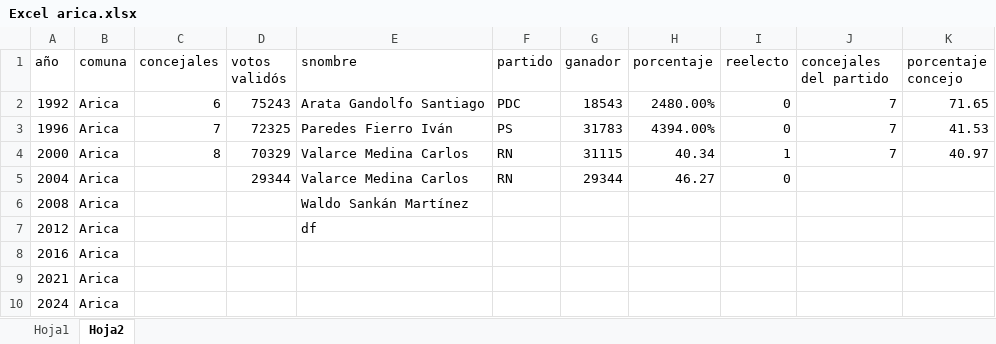
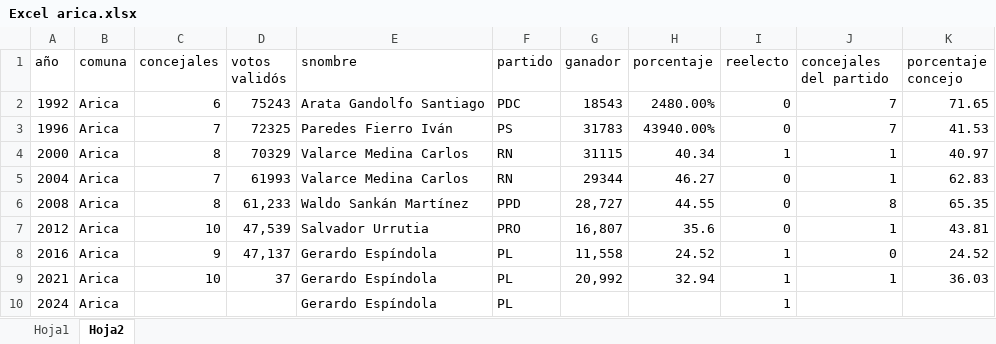
Before and after one commit to kjhgfmnhkugf/tecnologia-1, an Excel workbook: Excel arica.xlsx, sheet Hoja2, drawn as a sheet; values as stored, in another font and other column widths than the file's, no borders; the diff names each change by its address in the sheet, - before the commit and + after, or states it on an @@ line.

Commit message:
Add files via upload

```diff
--- a/Excel arica.xlsx (sheet Hoja2)
+++ b/Excel arica.xlsx (sheet Hoja2)
-H3 (porcentaje): 4394.00%
+H3 (porcentaje): 43940.00%
-J4 (concejales del partido): 7
+J4 (concejales del partido): 1
-C5 (concejales): (empty)
+C5 (concejales): 7
-D5 (votos validós): 29344
+D5 (votos validós): 61993
-J5 (concejales del partido): (empty)
+J5 (concejales del partido): 1
-K5 (porcentaje concejo): (empty)
+K5 (porcentaje concejo): 62.83
-C6 (concejales): (empty)
+C6 (concejales): 8
-D6 (votos validós): (empty)
+D6 (votos validós): 61,233
-F6 (partido): (empty)
+F6 (partido): PPD
-G6 (ganador): (empty)
+G6 (ganador): 28,727
-H6 (porcentaje): (empty)
+H6 (porcentaje): 44.55
-I6:I7 (reelecto): (empty)
+I6:I7 (reelecto): 0
-J6 (concejales del partido): (empty)
+J6 (concejales del partido): 8
-K6 (porcentaje concejo): (empty)
+K6 (porcentaje concejo): 65.35
-C7 (concejales): (empty)
+C7 (concejales): 10
-D7 (votos validós): (empty)
+D7 (votos validós): 47,539
-E7 (snombre): df
+E7 (snombre): Salvador Urrutia
-F7 (partido): (empty)
+F7 (partido): PRO
-G7 (ganador): (empty)
+G7 (ganador): 16,807
-H7 (porcentaje): (empty)
+H7 (porcentaje): 35.6
-J7 (concejales del partido): (empty)
+J7 (concejales del partido): 1
-K7 (porcentaje concejo): (empty)
+K7 (porcentaje concejo): 43.81
-C8 (concejales): (empty)
+C8 (concejales): 9
-D8 (votos validós): (empty)
+D8 (votos validós): 47,137
-E8:E10 (snombre): (empty)
+E8:E10 (snombre): Gerardo Espíndola
-F8:F10 (partido): (empty)
+F8:F10 (partido): PL
-G8 (ganador): (empty)
+G8 (ganador): 11,558
-H8 (porcentaje): (empty)
+H8 (porcentaje): 24.52
-I8:I10 (reelecto): (empty)
+I8:I10 (reelecto): 1
-J8 (concejales del partido): (empty)
+J8 (concejales del partido): 0
-K8 (porcentaje concejo): (empty)
+K8 (porcentaje concejo): 24.52
-C9 (concejales): (empty)
+C9 (concejales): 10
-D9 (votos validós): (empty)
+D9 (votos validós): 37
-G9 (ganador): (empty)
+G9 (ganador): 20,992
-H9 (porcentaje): (empty)
+H9 (porcentaje): 32.94
-J9 (concejales del partido): (empty)
+J9 (concejales del partido): 1
-K9 (porcentaje concejo): (empty)
+K9 (porcentaje concejo): 36.03
```
